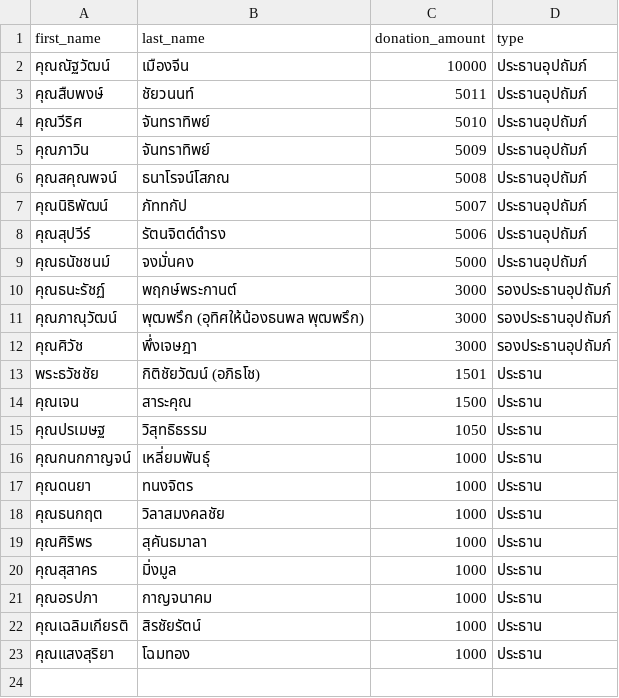
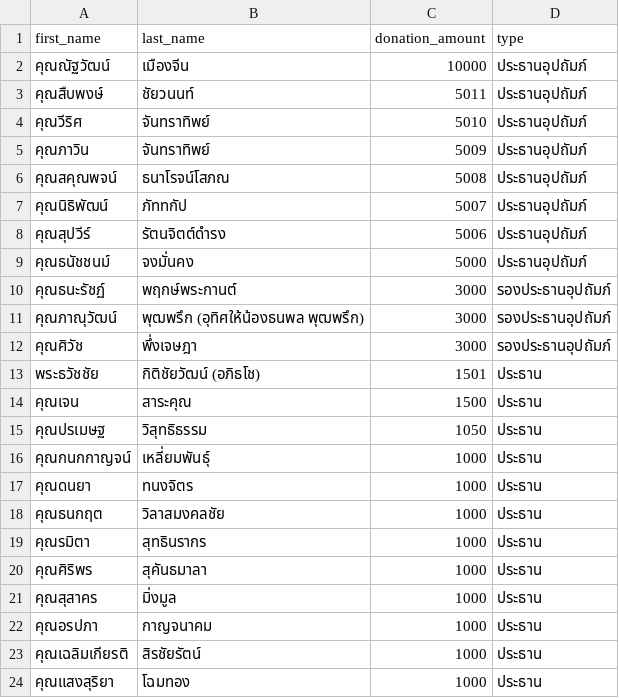
Before and after one commit to thanatchon36/suanphai-aphinyayan, a CSV file: data.csv, drawn as a sheet; the diff names each change by its address in the sheet, - before the commit and + after, or states it on an @@ line.

```diff
--- a/data.csv
+++ b/data.csv
+row 19: คุณรมิตา | สุทธินรากร | 1000 | ประธาน
```
Also changed, not shown: 1 other file.
